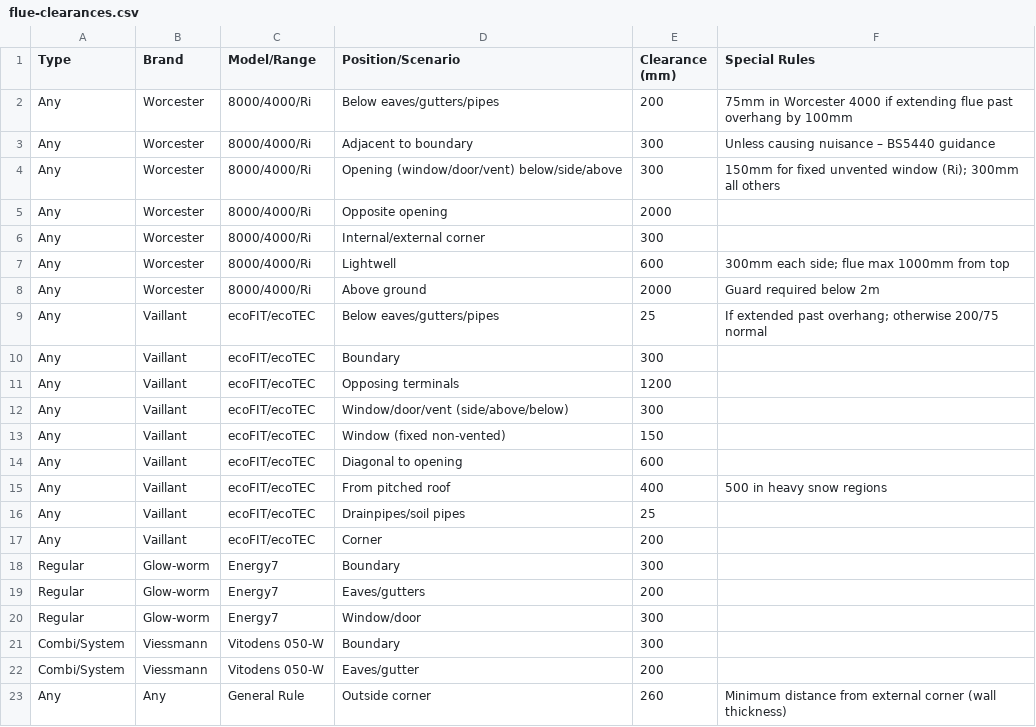
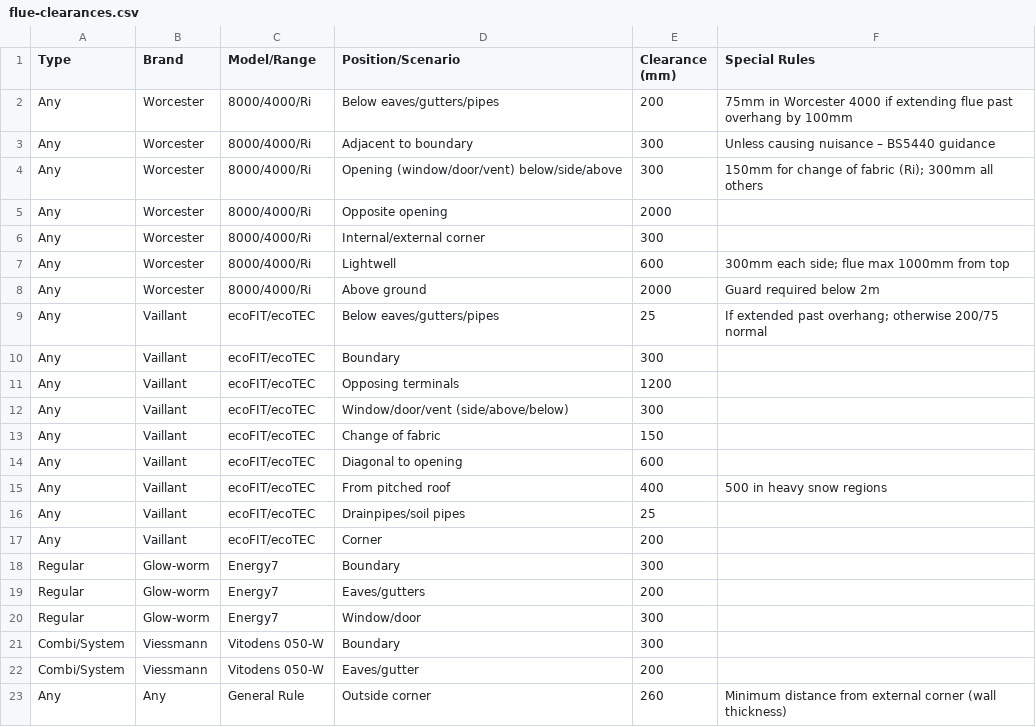
Before and after one commit to martinbibb-cmd/Clearance-genie, a CSV file: data/flue-clearances.csv, drawn as a sheet.

```diff
--- a/data/flue-clearances.csv
+++ b/data/flue-clearances.csv
@@ -3,3 +3,3 @@ Any,Worcester,8000/4000/Ri,Below eaves/gutters/pipes,200,"75mm in Worcester 4000
 Any,Worcester,8000/4000/Ri,Adjacent to boundary,300,"Unless causing nuisance – BS5440 guidance"
-Any,Worcester,8000/4000/Ri,Opening (window/door/vent) below/side/above,300,"150mm for fixed unvented window (Ri); 300mm all others"
+Any,Worcester,8000/4000/Ri,Opening (window/door/vent) below/side/above,300,"150mm for change of fabric (Ri); 300mm all others"
 Any,Worcester,8000/4000/Ri,Opposite opening,2000,
@@ -12,3 +12,3 @@ Any,Vaillant,ecoFIT/ecoTEC,Opposing terminals,1200,
 Any,Vaillant,ecoFIT/ecoTEC,Window/door/vent (side/above/below),300,
-Any,Vaillant,ecoFIT/ecoTEC,Window (fixed non-vented),150,
+Any,Vaillant,ecoFIT/ecoTEC,Change of fabric,150,
 Any,Vaillant,ecoFIT/ecoTEC,Diagonal to opening,600,
```
Also changed, not shown: 1 other file.
